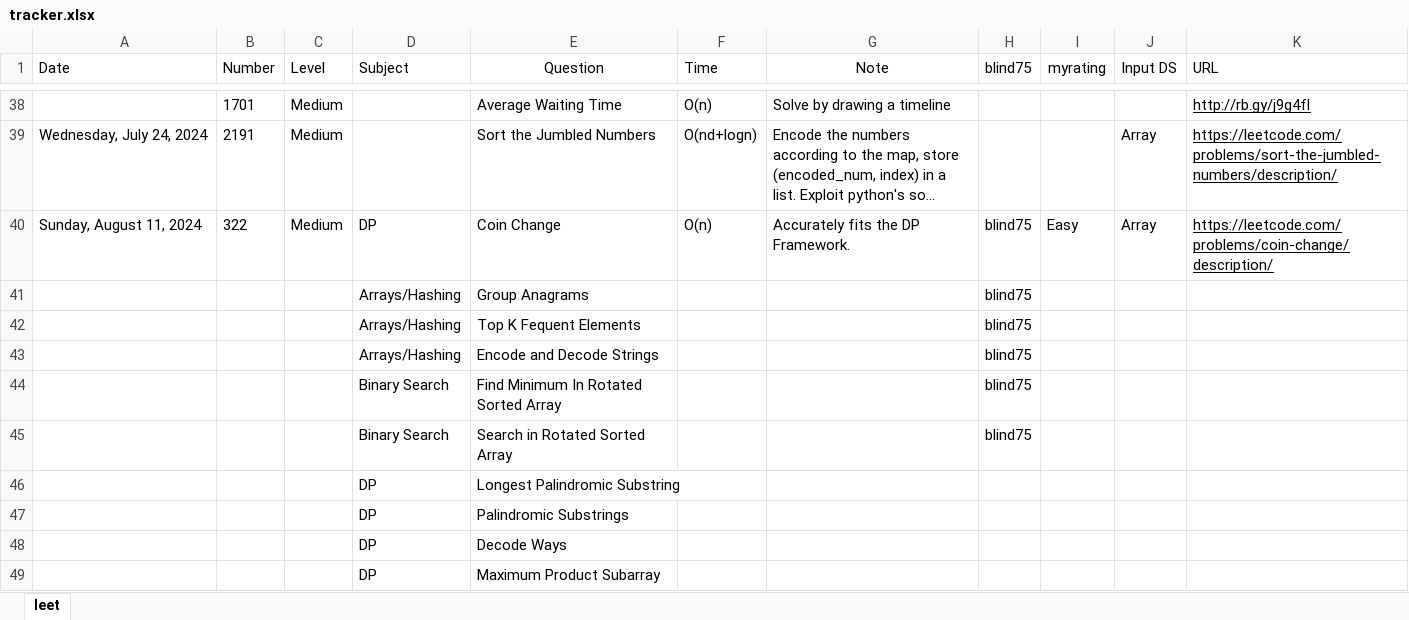
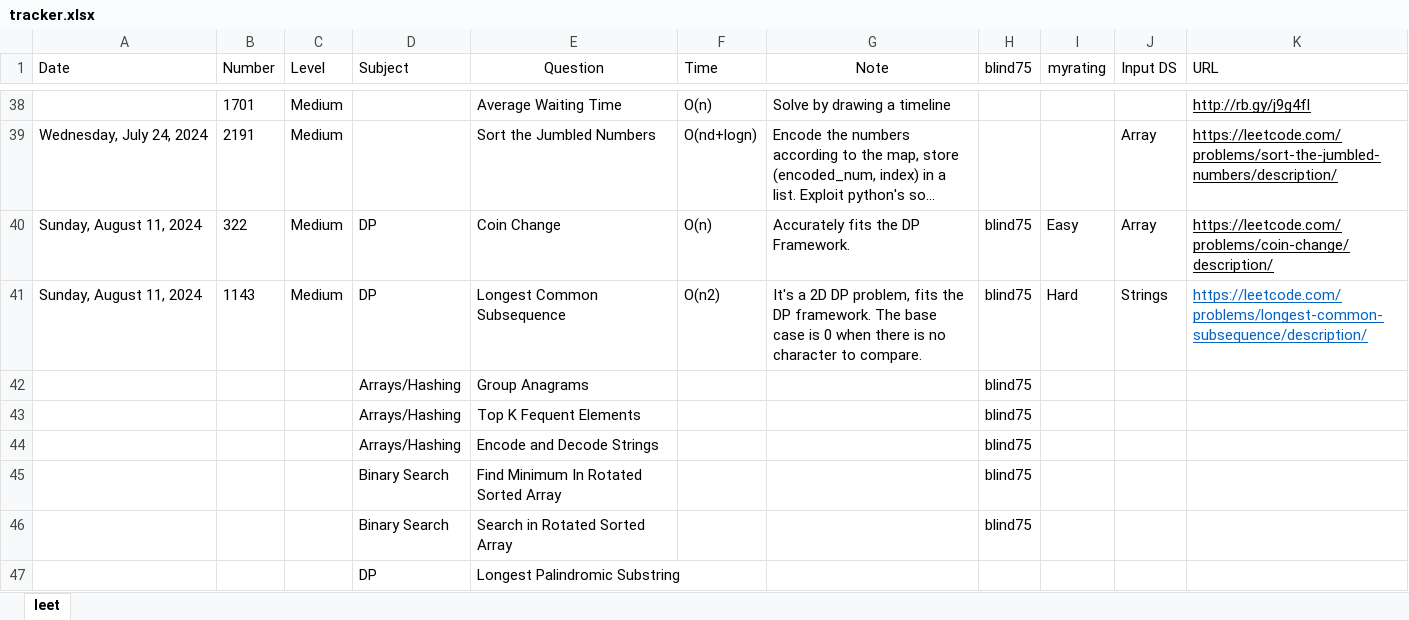
Before and after one commit to cybergu0ck/leetcode, an Excel workbook: tracker.xlsx, sheet leet, drawn as a sheet; only a part is shown, gaps mark what is left out; the shorter side is filled out with more unchanged rows; long unchanged cells end in …; values as stored, in another font and other column widths than the file's, no borders; conditional formats not drawn; the diff names each change by its address in the sheet, - before the commit and + after, or states it on an @@ line.

```diff
--- a/tracker.xlsx (sheet leet)
+++ b/tracker.xlsx (sheet leet)
+row 41: Sunday, August 11, 2024 | 1143 | Medium | DP | Longest Common Subsequence | O(n2) | It's a 2D DP problem, fits the DP framework. The base case is 0 when there is no character to compare. | blind75 | Hard | Strings | https://leetcode.com/problems/longest-common-subsequence/description/
```
Also changed, not shown: 1 other file.
